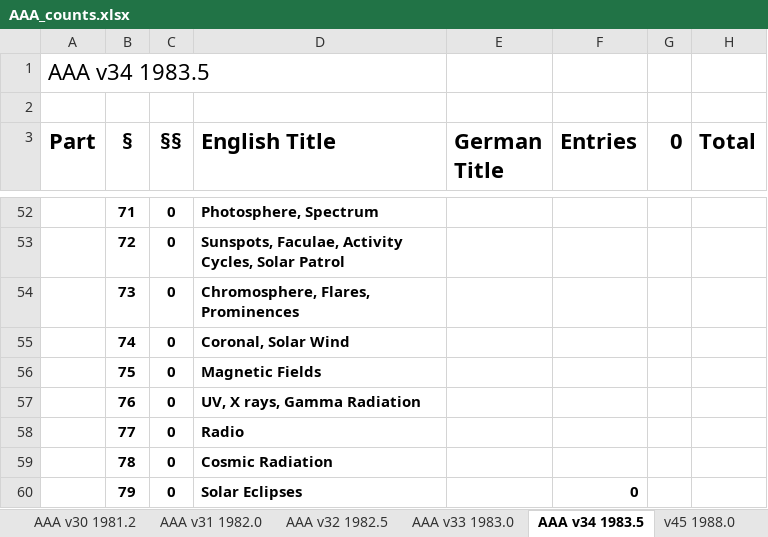
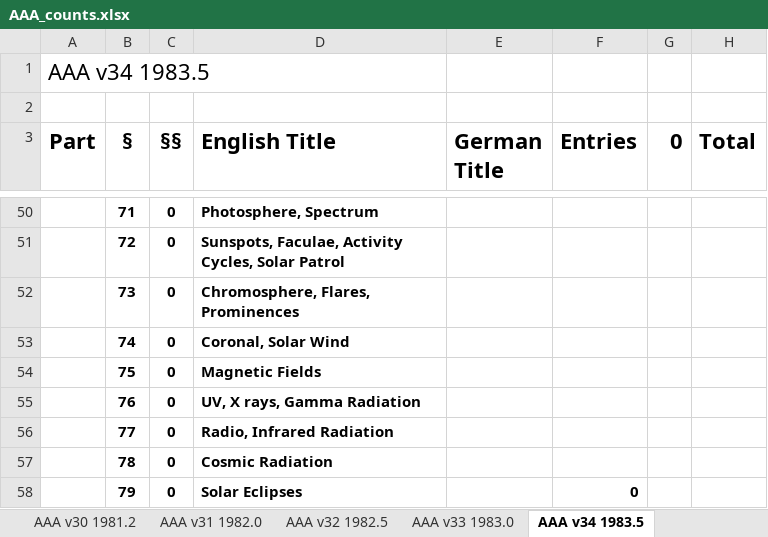
Before and after one commit to JimFowler/books, an Excel workbook: Books20/Data/AAA/AAA_counts.xlsx, sheet AAA v34 1983.5, drawn as a sheet; only a part is shown, gaps mark what is left out; values as stored, in another font and other column widths than the file's, no borders; addresses are those after the commit; the diff covers the shown part only; the diff names each change by its address in the sheet, - before the commit and + after, or states it on an @@ line.

```diff
--- a/Books20/Data/AAA/AAA_counts.xlsx (sheet AAA v34 1983.5)
+++ b/Books20/Data/AAA/AAA_counts.xlsx (sheet AAA v34 1983.5)
-D56 (English Title): Radio
+D56 (English Title): Radio, Infrared Radiation
```
Also changed, not shown: 2 removed rows and 10 edited cells elsewhere in this sheet, other sheet tabs, formulas that keep their value, 1 other file.
